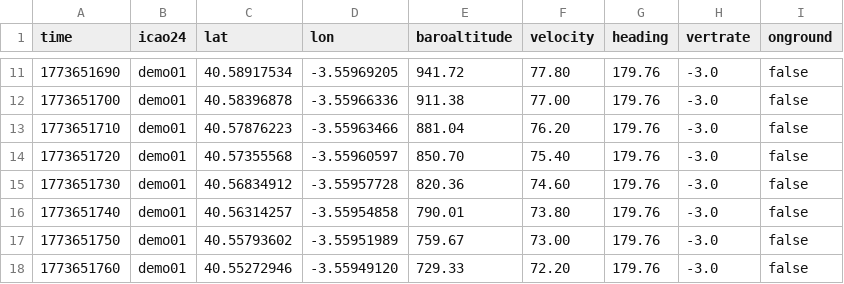
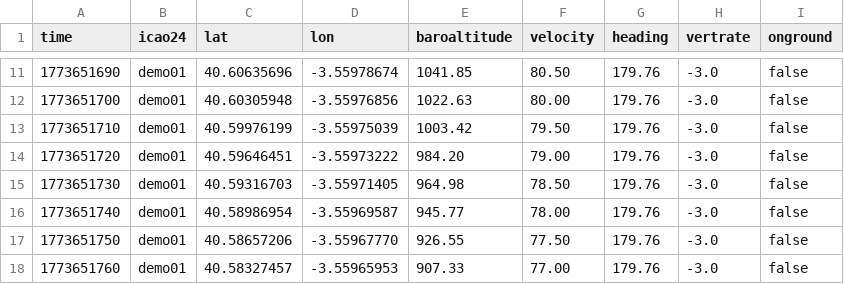
Before and after one commit to txema-puch/drone-ai-saturdays, a CSV file: frontend/public/evaluation-synthetic-sample.csv, drawn as a sheet; only a part is shown, gaps mark what is left out; the diff covers the shown part only.

```diff
--- a/frontend/public/evaluation-synthetic-sample.csv
+++ b/frontend/public/evaluation-synthetic-sample.csv
@@ -11,8 +11,8 @@ time,icao24,lat,lon,baroaltitude,velocity,heading,vertrate,onground
-1773651690,demo01,40.58917534,-3.55969205,941.72,77.80,179.76,-3.0,false
-1773651700,demo01,40.58396878,-3.55966336,911.38,77.00,179.76,-3.0,false
-1773651710,demo01,40.57876223,-3.55963466,881.04,76.20,179.76,-3.0,false
-1773651720,demo01,40.57355568,-3.55960597,850.70,75.40,179.76,-3.0,false
-1773651730,demo01,40.56834912,-3.55957728,820.36,74.60,179.76,-3.0,false
-1773651740,demo01,40.56314257,-3.55954858,790.01,73.80,179.76,-3.0,false
-1773651750,demo01,40.55793602,-3.55951989,759.67,73.00,179.76,-3.0,false
-1773651760,demo01,40.55272946,-3.55949120,729.33,72.20,179.76,-3.0,false
+1773651690,demo01,40.60635696,-3.55978674,1041.85,80.50,179.76,-3.0,false
+1773651700,demo01,40.60305948,-3.55976856,1022.63,80.00,179.76,-3.0,false
+1773651710,demo01,40.59976199,-3.55975039,1003.42,79.50,179.76,-3.0,false
+1773651720,demo01,40.59646451,-3.55973222,984.20,79.00,179.76,-3.0,false
+1773651730,demo01,40.59316703,-3.55971405,964.98,78.50,179.76,-3.0,false
+1773651740,demo01,40.58986954,-3.55969587,945.77,78.00,179.76,-3.0,false
+1773651750,demo01,40.58657206,-3.55967770,926.55,77.50,179.76,-3.0,false
+1773651760,demo01,40.58327457,-3.55965953,907.33,77.00,179.76,-3.0,false
```
Also changed, not shown: 11 added rows and 44 edited cells elsewhere in this file.
